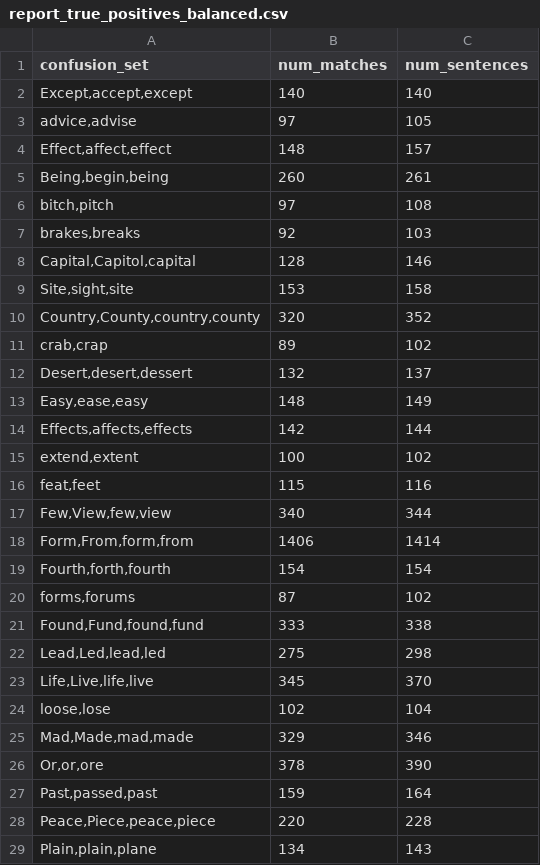
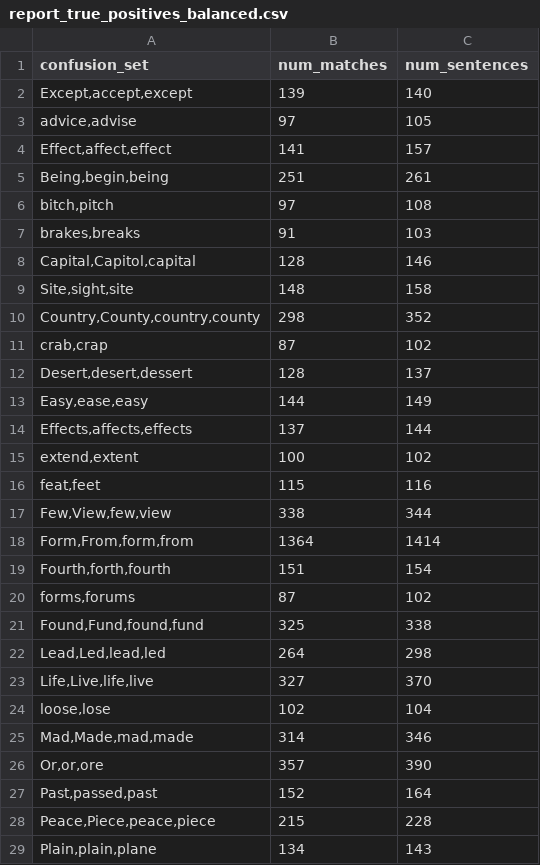
Before and after one commit to zesch/rwse-experiments, a CSV file: experiments/output/report_true_positives_balanced.csv, drawn as a sheet; only a part is shown; the diff covers the shown part only.

```diff
--- a/experiments/output/report_true_positives_balanced.csv
+++ b/experiments/output/report_true_positives_balanced.csv
@@ -1,29 +1,29 @@
 confusion_set;num_matches;num_sentences
-Except,accept,except;140;140
+Except,accept,except;139;140
 advice,advise;97;105
-Effect,affect,effect;148;157
-Being,begin,being;260;261
+Effect,affect,effect;141;157
+Being,begin,being;251;261
 bitch,pitch;97;108
-brakes,breaks;92;103
+brakes,breaks;91;103
 Capital,Capitol,capital;128;146
-Site,sight,site;153;158
-Country,County,country,county;320;352
-crab,crap;89;102
-Desert,desert,dessert;132;137
-Easy,ease,easy;148;149
-Effects,affects,effects;142;144
+Site,sight,site;148;158
+Country,County,country,county;298;352
+crab,crap;87;102
+Desert,desert,dessert;128;137
+Easy,ease,easy;144;149
+Effects,affects,effects;137;144
 extend,extent;100;102
 feat,feet;115;116
-Few,View,few,view;340;344
-Form,From,form,from;1406;1414
-Fourth,forth,fourth;154;154
+Few,View,few,view;338;344
+Form,From,form,from;1364;1414
+Fourth,forth,fourth;151;154
 forms,forums;87;102
-Found,Fund,found,fund;333;338
-Lead,Led,lead,led;275;298
-Life,Live,life,live;345;370
+Found,Fund,found,fund;325;338
+Lead,Led,lead,led;264;298
+Life,Live,life,live;327;370
 loose,lose;102;104
-Mad,Made,mad,made;329;346
-Or,or,ore;378;390
-Past,passed,past;159;164
-Peace,Piece,peace,piece;220;228
+Mad,Made,mad,made;314;346
+Or,or,ore;357;390
+Past,passed,past;152;164
+Peace,Piece,peace,piece;215;228
 Plain,plain,plane;134;143
```
Also changed, not shown: 22 edited cells elsewhere in this file, experiments/output/false_negatives.csv, experiments/output/false_negatives_balanced.csv, 5 other files.
